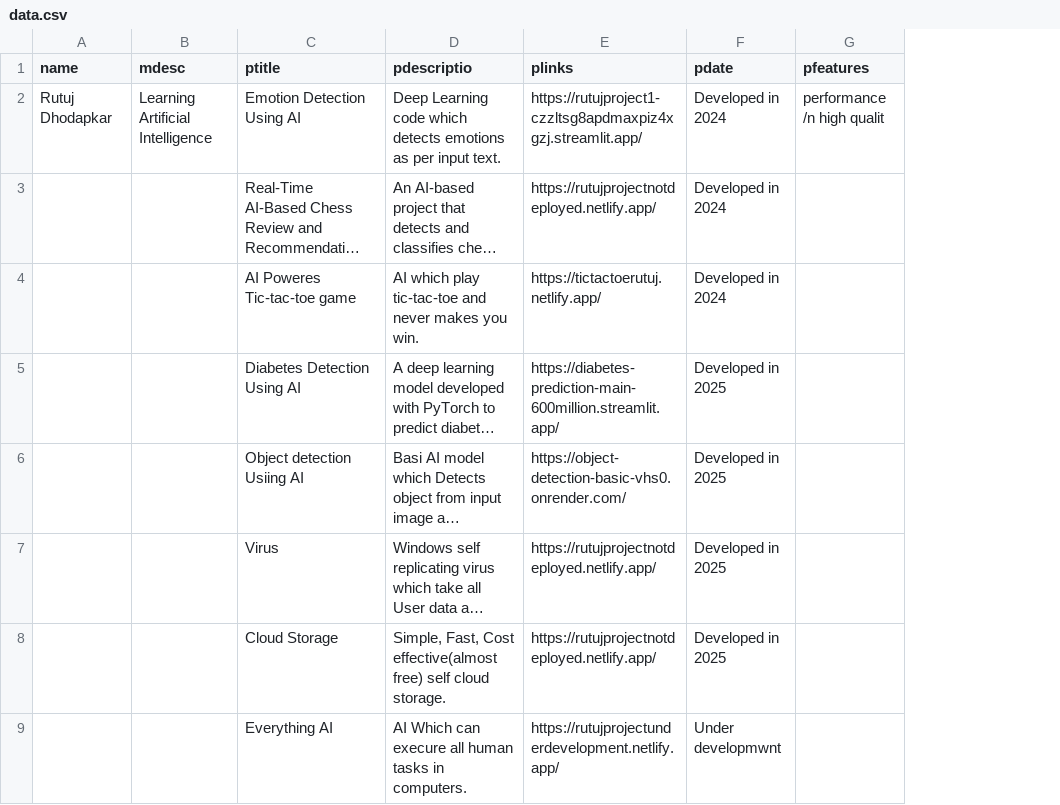
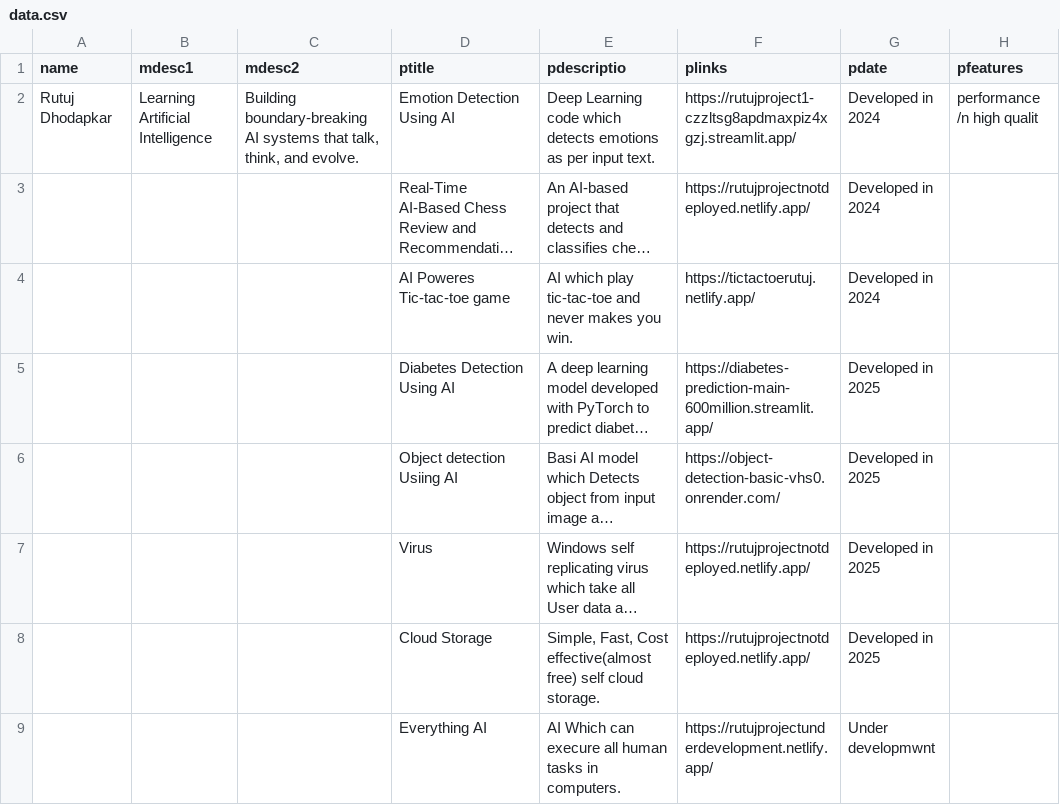
Before and after one commit to rutujdhodapkar/Profile, a CSV file: data.csv, drawn as a sheet; only a part is shown; long unchanged cells end in …; the diff names each change by its address in the sheet, - before the commit and + after, or states it on an @@ line.

Commit message:
Add files via upload

```diff
--- a/data.csv
+++ b/data.csv
+column C (mdesc2), row 2: Building boundary-breaking AI systems that talk, think, and evolve.
-B1: mdesc
+B1: mdesc1
```
